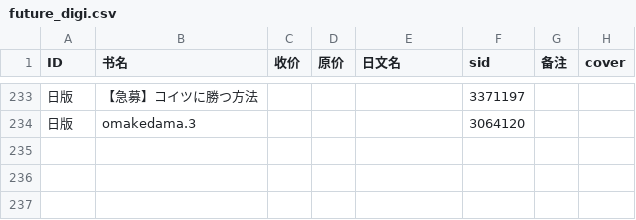
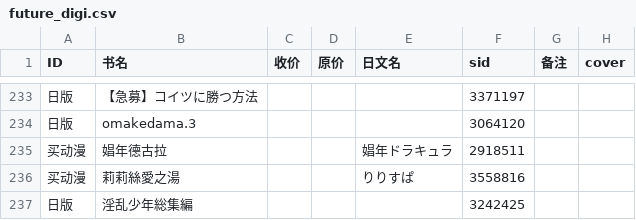
Before and after one commit to ywryn/NoHentai, a CSV file: web-static/public/data/future_digi.csv, drawn as a sheet; only a part is shown, gaps mark what is left out; the diff names each change by its address in the sheet, - before the commit and + after, or states it on an @@ line.

Commit message:
Update future_digi.csv

```diff
--- a/web-static/public/data/future_digi.csv
+++ b/web-static/public/data/future_digi.csv
+row 235: 买动漫 | 娼年德古拉 |  |  | 娼年ドラキュラ | 2918511
+row 236: 买动漫 | 莉莉絲愛之湯 |  |  | りりすぱ | 3558816
+row 237: 日版 | 淫乱少年総集編 |  |  |  | 3242425
```
